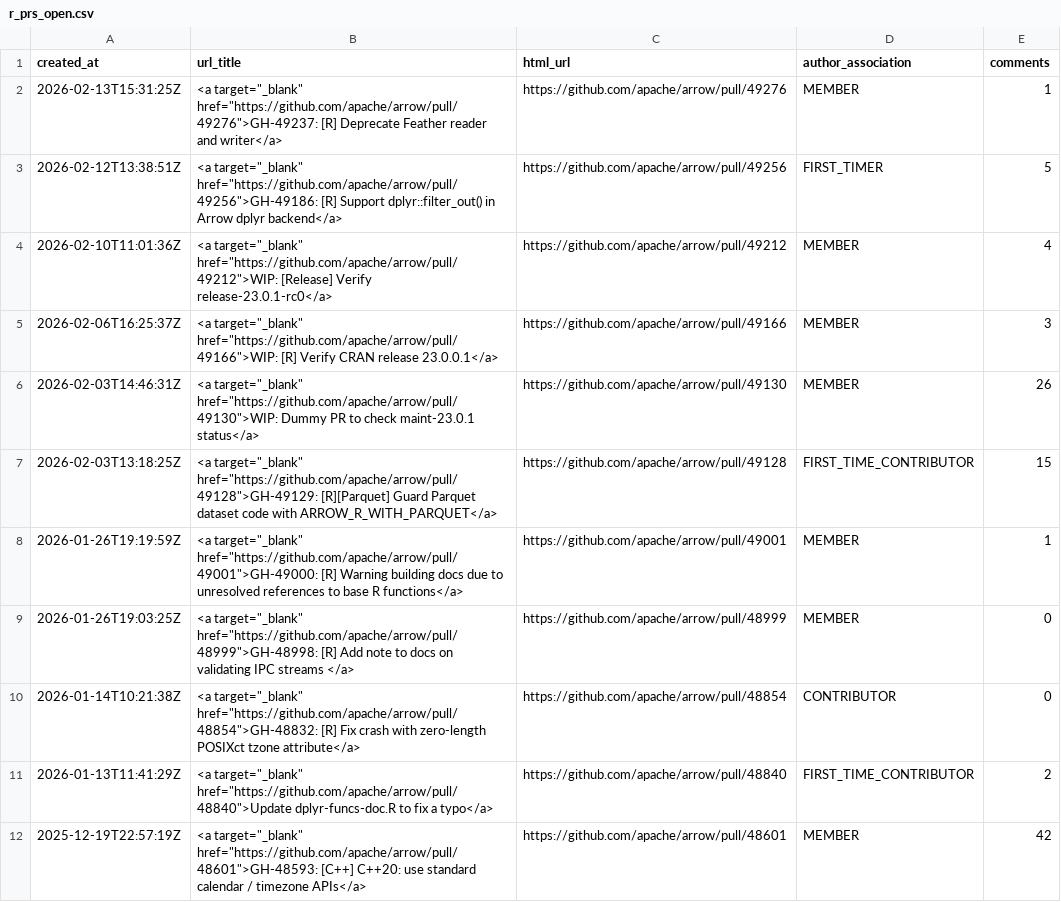
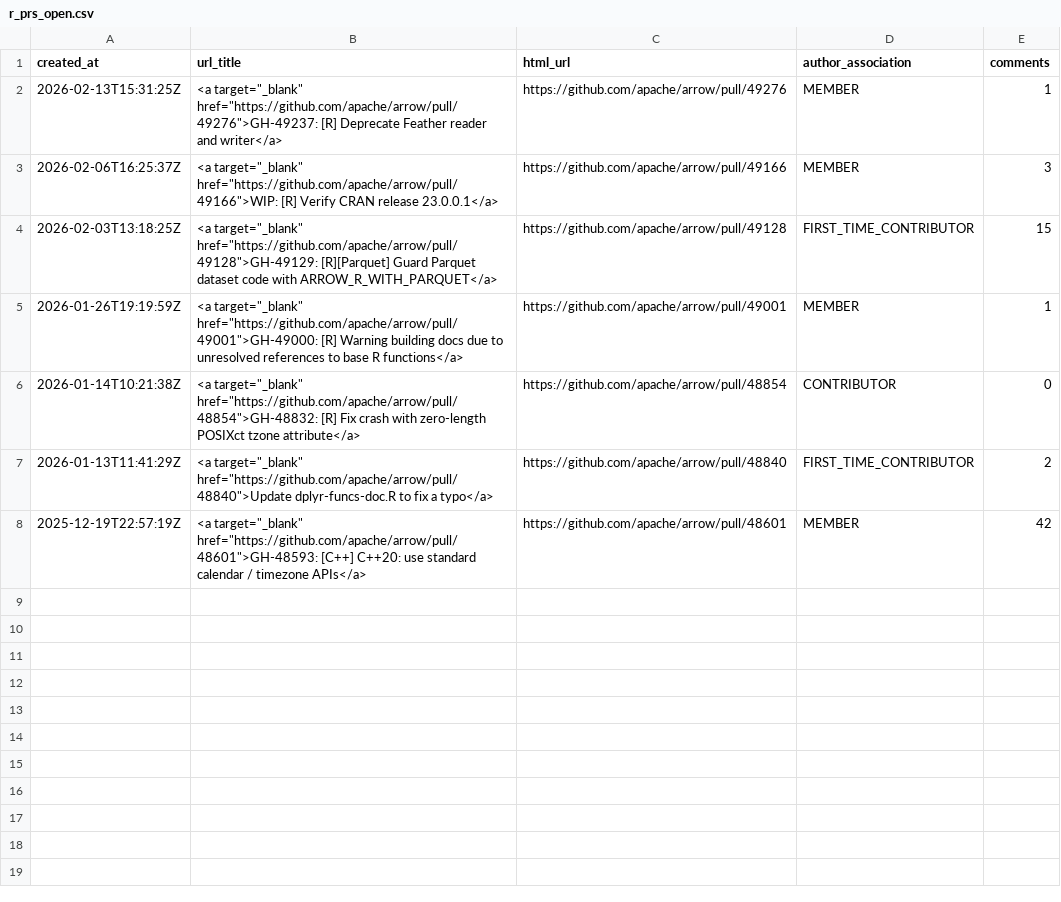
Before and after one commit to arrow-maintenance/arrowdash, a CSV file: data/r_prs_open.csv, drawn as a sheet; the diff names each change by its address in the sheet, - before the commit and + after, or states it on an @@ line.

```diff
--- a/data/r_prs_open.csv
+++ b/data/r_prs_open.csv
-row 3: 2026-02-12T13:38:51Z | <a target="_blank" href="https://github.com/apache/arrow/pull/49256">GH-49186: [R] Support dplyr::filter_out() in Arrow dplyr backend</a> | https://github.com/apache/arrow/pull/49256 | FIRST_TIMER | 5
-row 4: 2026-02-10T11:01:36Z | <a target="_blank" href="https://github.com/apache/arrow/pull/49212">WIP: [Release] Verify release-23.0.1-rc0</a> | https://github.com/apache/arrow/pull/49212 | MEMBER | 4
-row 6: 2026-02-03T14:46:31Z | <a target="_blank" href="https://github.com/apache/arrow/pull/49130">WIP: Dummy PR to check maint-23.0.1 status</a> | https://github.com/apache/arrow/pull/49130 | MEMBER | 26
-row 9: 2026-01-26T19:03:25Z | <a target="_blank" href="https://github.com/apache/arrow/pull/48999">GH-48998: [R] Add note to docs on validating IPC streams </a> | https://github.com/apache/arrow/pull/48999 | MEMBER | 0
```
Also changed, not shown: data/open_counts.csv, data/python_issues_summary.csv, 12 other files.
